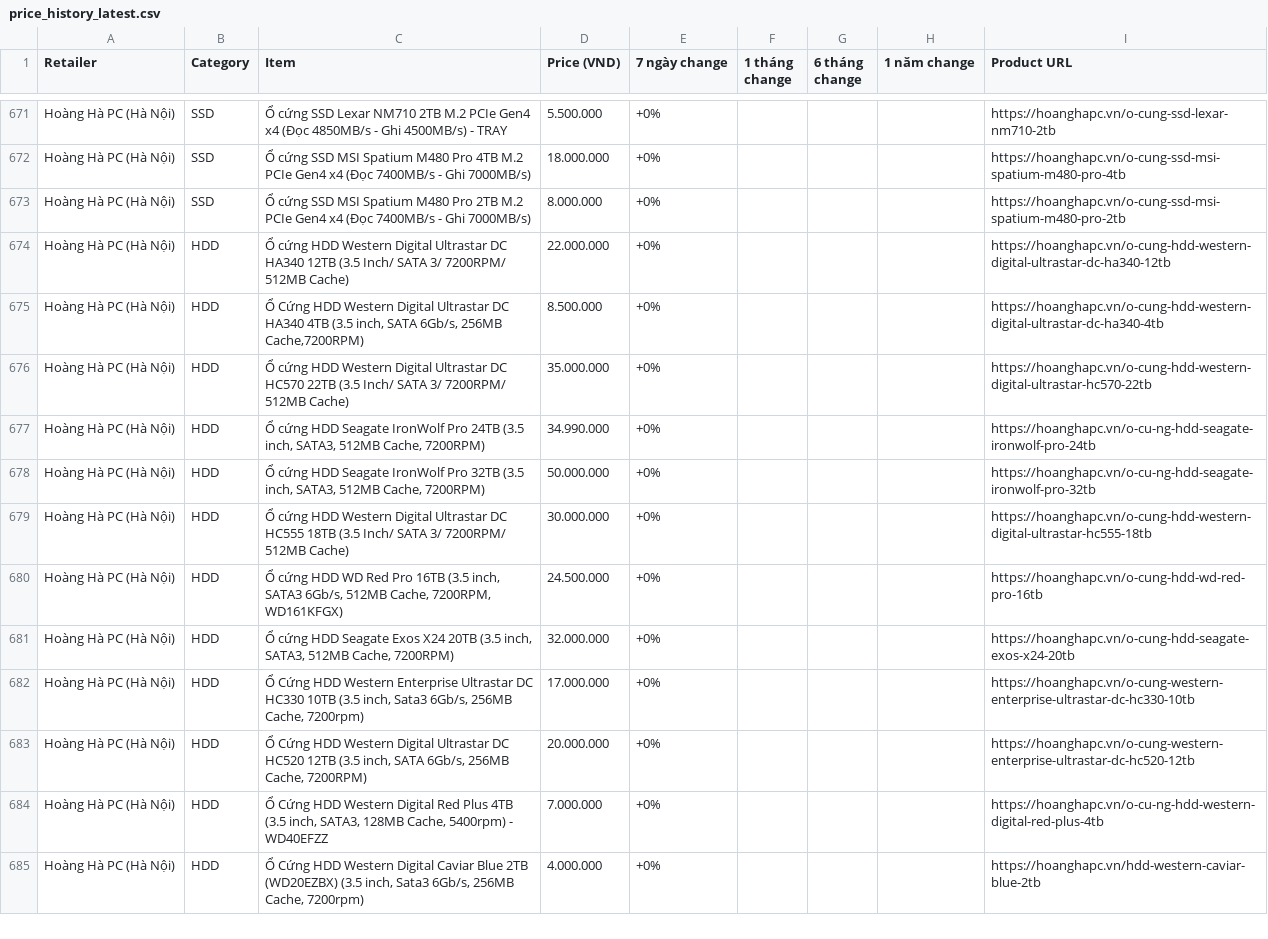
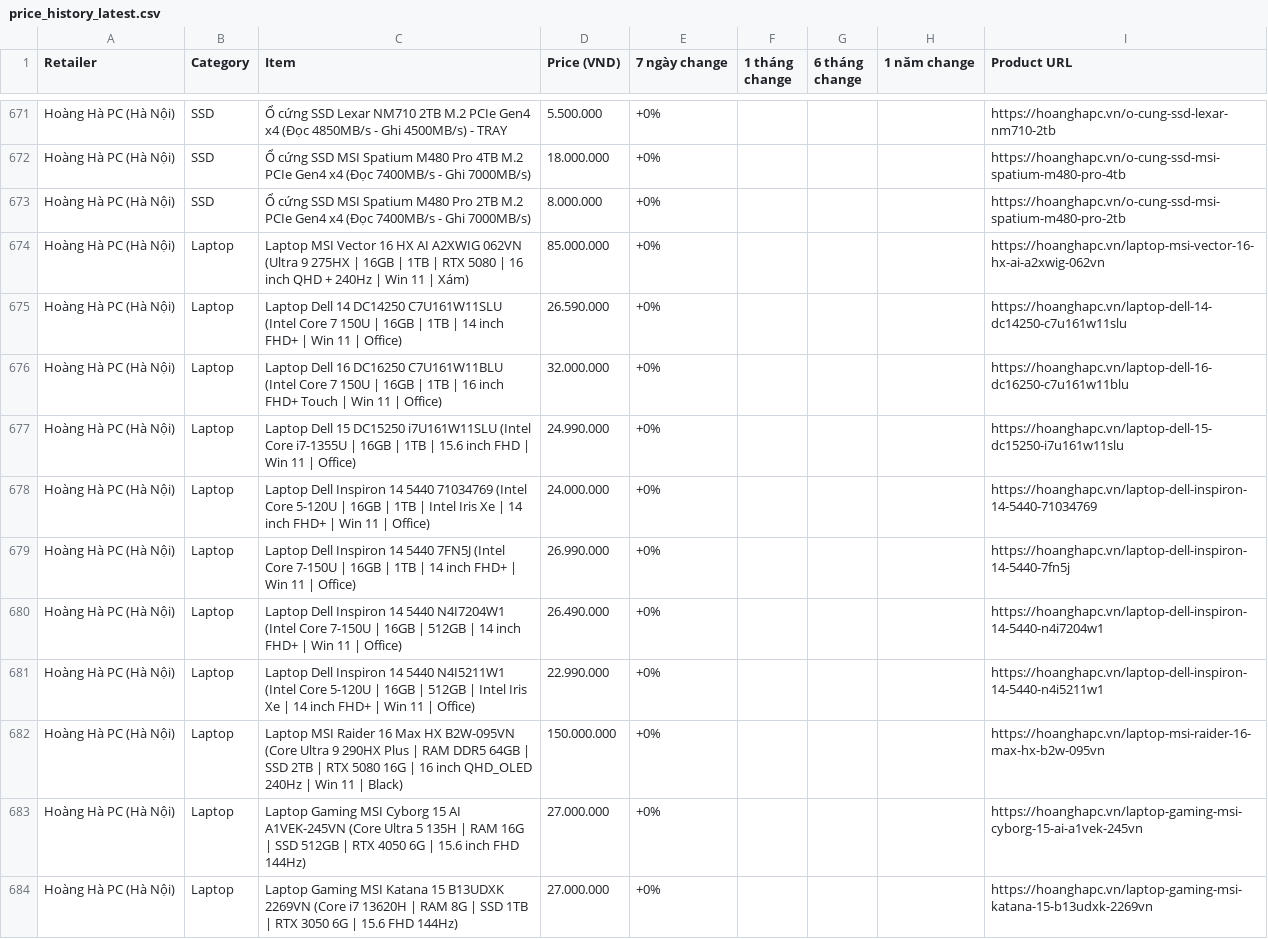
Before and after one commit to tuongphantrue/tech-price-mailer, a CSV file: docs/price_history_latest.csv, drawn as a sheet; only a part is shown, gaps mark what is left out; the shorter side is filled out with more unchanged rows; the diff covers the shown part only.

```diff
--- a/docs/price_history_latest.csv
+++ b/docs/price_history_latest.csv
@@ -673 +673,12 @@ Hoàng Hà PC (Hà Nội),SSD,Ổ cứng SSD MSI Spatium M480 Pro 4TB M.2 PCIe G
 Hoàng Hà PC (Hà Nội),SSD,Ổ cứng SSD MSI Spatium M480 Pro 2TB M.2 PCIe Gen4 x4 (Đọc 7400MB/s - Ghi 7000MB/s),8.000.000,+0%,,,,https://hoanghapc.vn/o-cung-ssd-msi-spatium-m480-pro-2tb
+Hoàng Hà PC (Hà Nội),Laptop,Laptop MSI Vector 16 HX AI A2XWIG 062VN (Ultra 9 275HX | 16GB | 1TB | RTX 5080 | 16 inch QHD + 240Hz | Win 11 | Xám),85.000.000,+0%,,,,https://hoanghapc.vn/laptop-msi-vector-16-hx-ai-a2xwig-062vn
+Hoàng Hà PC (Hà Nội),Laptop,Laptop Dell 14 DC14250 C7U161W11SLU (Intel Core 7 150U | 16GB | 1TB | 14 inch FHD+ | Win 11 | Office),26.590.000,+0%,,,,https://hoanghapc.vn/laptop-dell-14-dc14250-c7u161w11slu
+Hoàng Hà PC (Hà Nội),Laptop,Laptop Dell 16 DC16250 C7U161W11BLU (Intel Core 7 150U | 16GB | 1TB | 16 inch FHD+ Touch | Win 11 | Office),32.000.000,+0%,,,,https://hoanghapc.vn/laptop-dell-16-dc16250-c7u161w11blu
+Hoàng Hà PC (Hà Nội),Laptop,Laptop Dell 15 DC15250 i7U161W11SLU (Intel Core i7-1355U | 16GB | 1TB | 15.6 inch FHD | Win 11 | Office),24.990.000,+0%,,,,https://hoanghapc.vn/laptop-dell-15-dc15250-i7u161w11slu
+Hoàng Hà PC (Hà Nội),Laptop,Laptop Dell Inspiron 14 5440 71034769 (Intel Core 5-120U | 16GB | 1TB | Intel Iris Xe | 14 inch FHD+ | Win 11 | Office),24.000.000,+0%,,,,https://hoanghapc.vn/laptop-dell-inspiron-14-5440-71034769
+Hoàng Hà PC (Hà Nội),Laptop,Laptop Dell Inspiron 14 5440 7FN5J (Intel Core 7-150U | 16GB | 1TB | 14 inch FHD+ | Win 11 | Office),26.990.000,+0%,,,,https://hoanghapc.vn/laptop-dell-inspiron-14-5440-7fn5j
+Hoàng Hà PC (Hà Nội),Laptop,Laptop Dell Inspiron 14 5440 N4I7204W1 (Intel Core 7-150U | 16GB | 512GB | 14 inch FHD+ | Win 11 | Office),26.490.000,+0%,,,,https://hoanghapc.vn/laptop-dell-inspiron-14-5440-n4i7204w1
+Hoàng Hà PC (Hà Nội),Laptop,Laptop Dell Inspiron 14 5440 N4I5211W1 (Intel Core 5-120U | 16GB | 512GB | Intel Iris Xe | 14 inch FHD+ | Win 11 | Office),22.990.000,+0%,,,,https://hoanghapc.vn/laptop-dell-inspiron-14-5440-n4i5211w1
+Hoàng Hà PC (Hà Nội),Laptop,Laptop MSI Raider 16 Max HX B2W-095VN (Core Ultra 9 290HX Plus | RAM DDR5 64GB | SSD 2TB | RTX 5080 16G | 16 inch QHD_OLED 240Hz | Win 11 | Black),150.000.000,+0%,,,,https://hoanghapc.vn/laptop-msi-raider-16-max-hx-b2w-095vn
+Hoàng Hà PC (Hà Nội),Laptop,Laptop Gaming MSI Cyborg 15 AI A1VEK-245VN (Core Ultra 5 135H | RAM 16G | SSD 512GB | RTX 4050 6G | 15.6 inch FHD 144Hz),27.000.000,+0%,,,,https://hoanghapc.vn/laptop-gaming-msi-cyborg-15-ai-a1vek-245vn
+Hoàng Hà PC (Hà Nội),Laptop,Laptop Gaming MSI Katana 15 B13UDXK 2269VN (Core i7 13620H | RAM 8G | SSD 1TB | RTX 3050 6G | 15.6 FHD 144Hz),27.000.000,+0%,,,,https://hoanghapc.vn/laptop-gaming-msi-katana-15-b13udxk-2269vn
```
Also changed, not shown: 11 added rows, 1 removed row, 3 moved rows and 4 edited cells elsewhere in this file.
